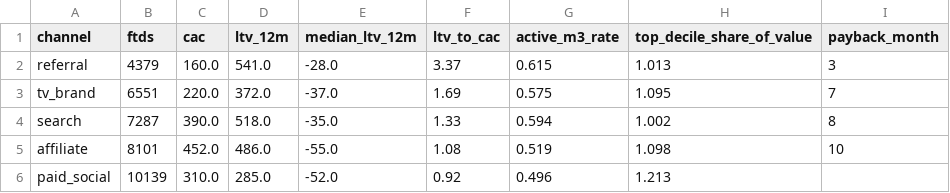
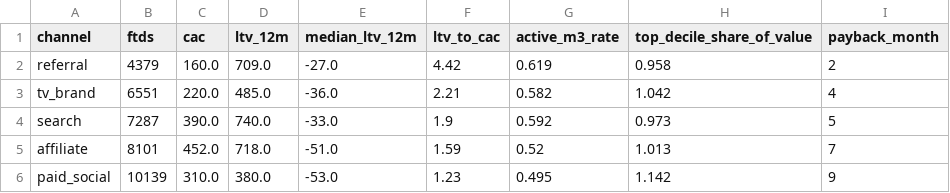
Before and after one commit to robertcarrington22/sportsbook-customer-economics, a CSV file: outputs/04_channel_economics.csv, drawn as a sheet.

```diff
--- a/outputs/04_channel_economics.csv
+++ b/outputs/04_channel_economics.csv
@@ -1,6 +1,6 @@
 channel,ftds,cac,ltv_12m,median_ltv_12m,ltv_to_cac,active_m3_rate,top_decile_share_of_value,payback_month
-referral,4379,160.0,541.0,-28.0,3.37,0.615,1.013,3
-tv_brand,6551,220.0,372.0,-37.0,1.69,0.575,1.095,7
-search,7287,390.0,518.0,-35.0,1.33,0.594,1.002,8
-affiliate,8101,452.0,486.0,-55.0,1.08,0.519,1.098,10
-paid_social,10139,310.0,285.0,-52.0,0.92,0.496,1.213,
+referral,4379,160.0,709.0,-27.0,4.42,0.619,0.958,2
+tv_brand,6551,220.0,485.0,-36.0,2.21,0.582,1.042,4
+search,7287,390.0,740.0,-33.0,1.9,0.592,0.973,5
+affiliate,8101,452.0,718.0,-51.0,1.59,0.52,1.013,7
+paid_social,10139,310.0,380.0,-53.0,1.23,0.495,1.142,9
```
Also changed, not shown: outputs/02_cohort_retention.csv, outputs/03_ltv_curves.csv, 47 other files.
